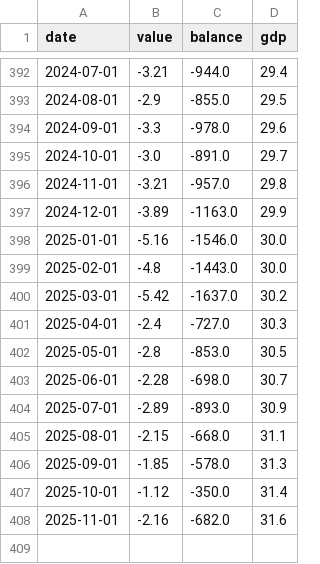
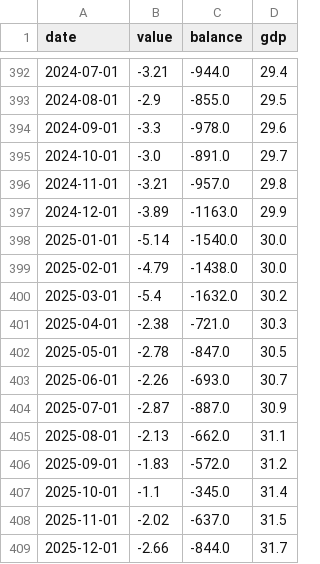
Before and after one commit to bdecon/bdecon.github.io, a CSV file: files/tbal.csv, drawn as a sheet; only a part is shown, gaps mark what is left out.

```diff
--- a/files/tbal.csv
+++ b/files/tbal.csv
@@ -397,12 +397,13 @@ date,value,balance,gdp
 2024-12-01,-3.89,-1163.0,29.9
-2025-01-01,-5.16,-1546.0,30.0
-2025-02-01,-4.8,-1443.0,30.0
-2025-03-01,-5.42,-1637.0,30.2
-2025-04-01,-2.4,-727.0,30.3
-2025-05-01,-2.8,-853.0,30.5
-2025-06-01,-2.28,-698.0,30.7
-2025-07-01,-2.89,-893.0,30.9
-2025-08-01,-2.15,-668.0,31.1
-2025-09-01,-1.85,-578.0,31.3
-2025-10-01,-1.12,-350.0,31.4
-2025-11-01,-2.16,-682.0,31.6
+2025-01-01,-5.14,-1540.0,30.0
+2025-02-01,-4.79,-1438.0,30.0
+2025-03-01,-5.4,-1632.0,30.2
+2025-04-01,-2.38,-721.0,30.3
+2025-05-01,-2.78,-847.0,30.5
+2025-06-01,-2.26,-693.0,30.7
+2025-07-01,-2.87,-887.0,30.9
+2025-08-01,-2.13,-662.0,31.1
+2025-09-01,-1.83,-572.0,31.2
+2025-10-01,-1.1,-345.0,31.4
+2025-11-01,-2.02,-637.0,31.5
+2025-12-01,-2.66,-844.0,31.7
```
Also changed, not shown: files/m2gdp.csv, files/tariff.csv, 7 other files.
